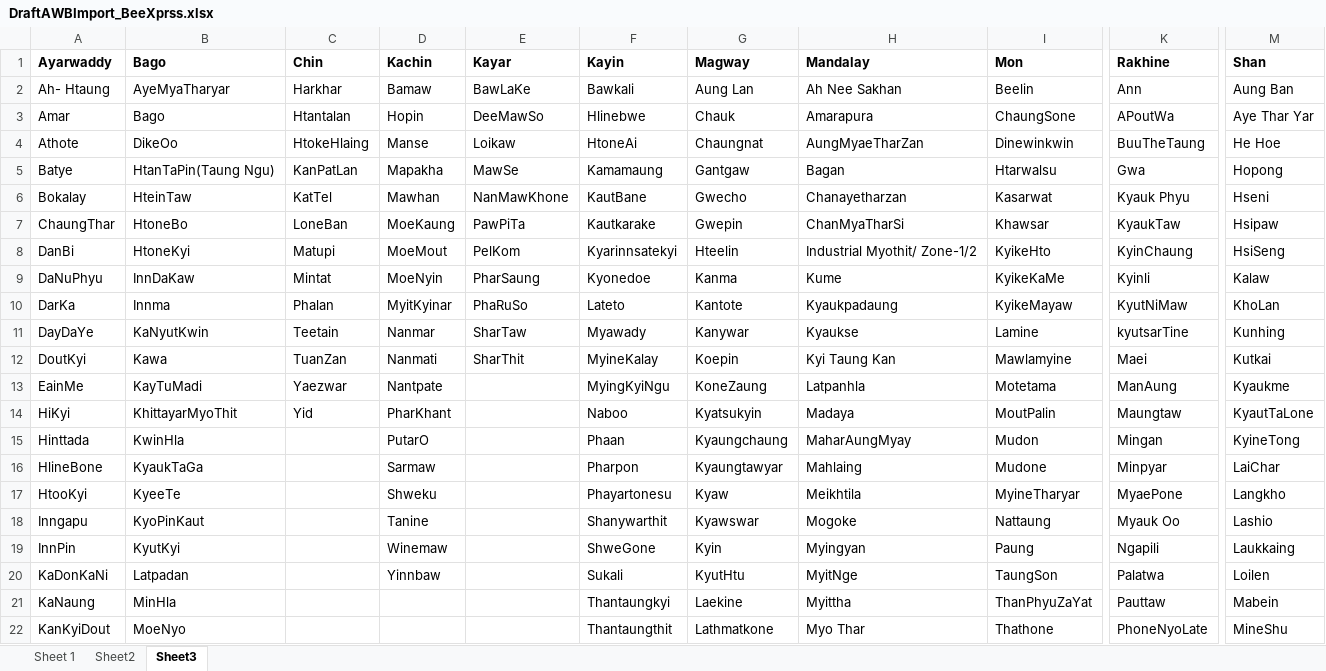
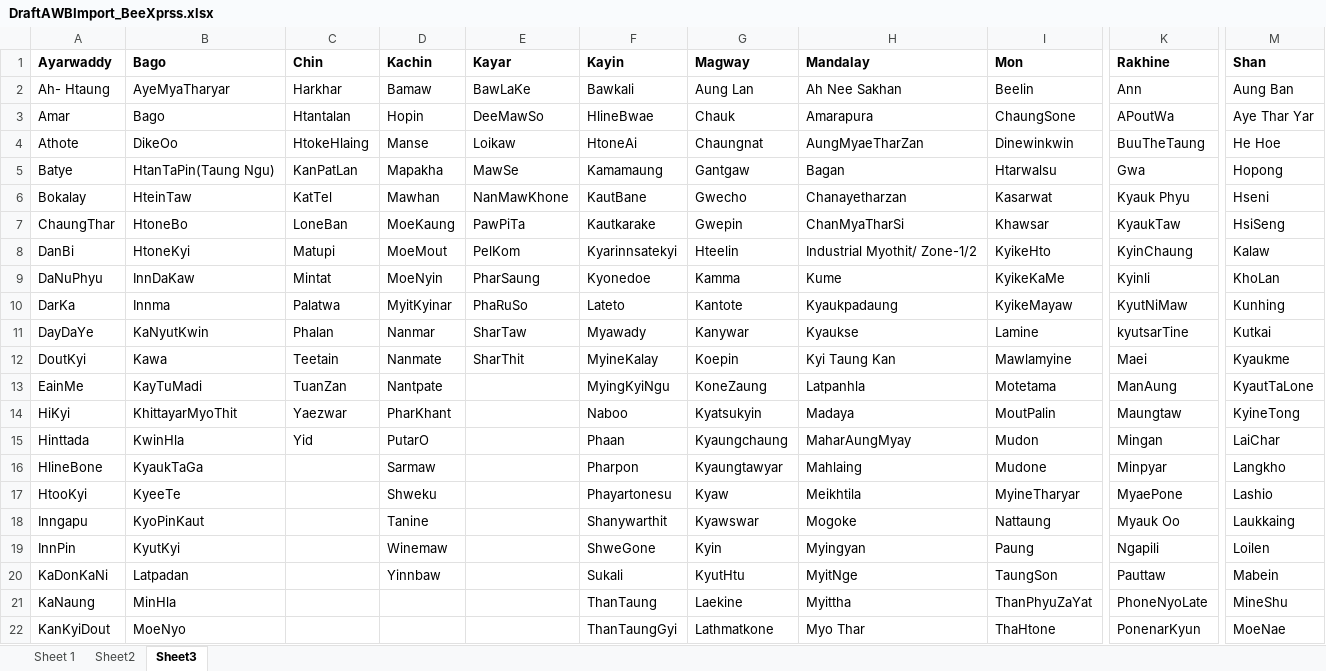
Before and after one commit to AungAungOo2/BeeXprssWebStaging, an Excel workbook: dist/DraftAWBImport_BeeXprss.xlsx, sheet Sheet3, drawn as a sheet; only a part is shown, gaps mark what is left out; values as stored, in another font and other column widths than the file's, no borders; charts and pictures not drawn; the diff covers the shown part only; the diff names each change by its address in the sheet, - before the commit and + after, or states it on an @@ line.

```diff
--- a/dist/DraftAWBImport_BeeXprss.xlsx (sheet Sheet3)
+++ b/dist/DraftAWBImport_BeeXprss.xlsx (sheet Sheet3)
-F3: Hlinebwe
+F3: HlineBwae
-M7: Hsipaw
+M7: HsiSeng
-M8: HsiSeng
+M8: Kalaw
-G9: Kanma
+G9: Kamma
-M9: Kalaw
+M9: KhoLan
-C10: Phalan
+C10: Palatwa
-M10: KhoLan
+M10: Kunhing
-C11: Teetain
+C11: Phalan
-M11: Kunhing
+M11: Kutkai
-C12: TuanZan
+C12: Teetain
-D12: Nanmati
+D12: Nanmate
-M12: Kutkai
+M12: Kyaukme
-C13: Yaezwar
+C13: TuanZan
-M13: Kyaukme
+M13: KyautTaLone
-C14: Yid
+C14: Yaezwar
-M14: KyautTaLone
+M14: KyineTong
-C15: (empty)
+C15: Yid
-M15: KyineTong
+M15: LaiChar
-M16: LaiChar
+M16: Langkho
-M17: Langkho
+M17: Lashio
-M18: Lashio
+M18: Laukkaing
-M19: Laukkaing
+M19: Loilen
-K20: Palatwa
+K20: Pauttaw
-M20: Loilen
+M20: Mabein
-F21: Thantaungkyi
+F21: ThanTaung
-K21: Pauttaw
+K21: PhoneNyoLate
-M21: Mabein
+M21: MineShu
-F22: Thantaungthit
+F22: ThanTaungGyi
-I22: Thathone
+I22: ThaHtone
-K22: PhoneNyoLate
+K22: PonenarKyun
-M22: MineShu
+M22: MoeNae
```
Also changed, not shown: 45 edited cells elsewhere in this sheet, sheet Sheet2, sheet Sheet 1, charts or pictures, src/componets/res/files/DraftAWBImport_BeeXprss.xlsx, 6 other files.
